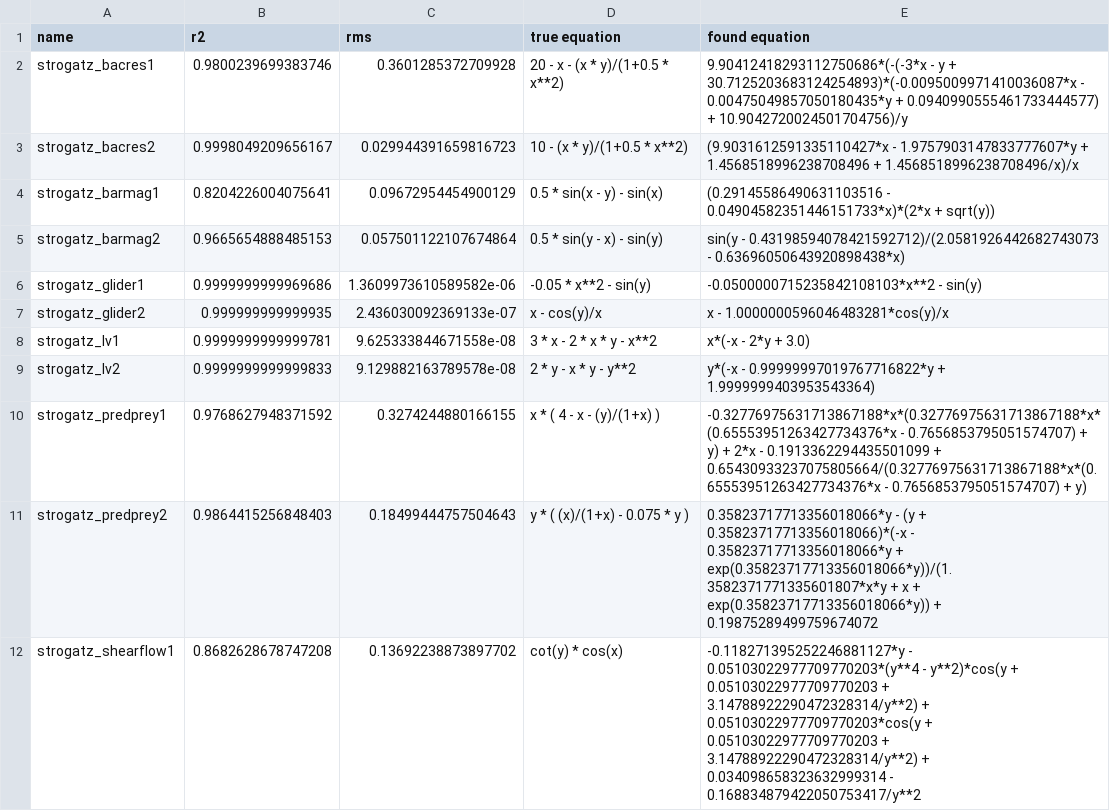
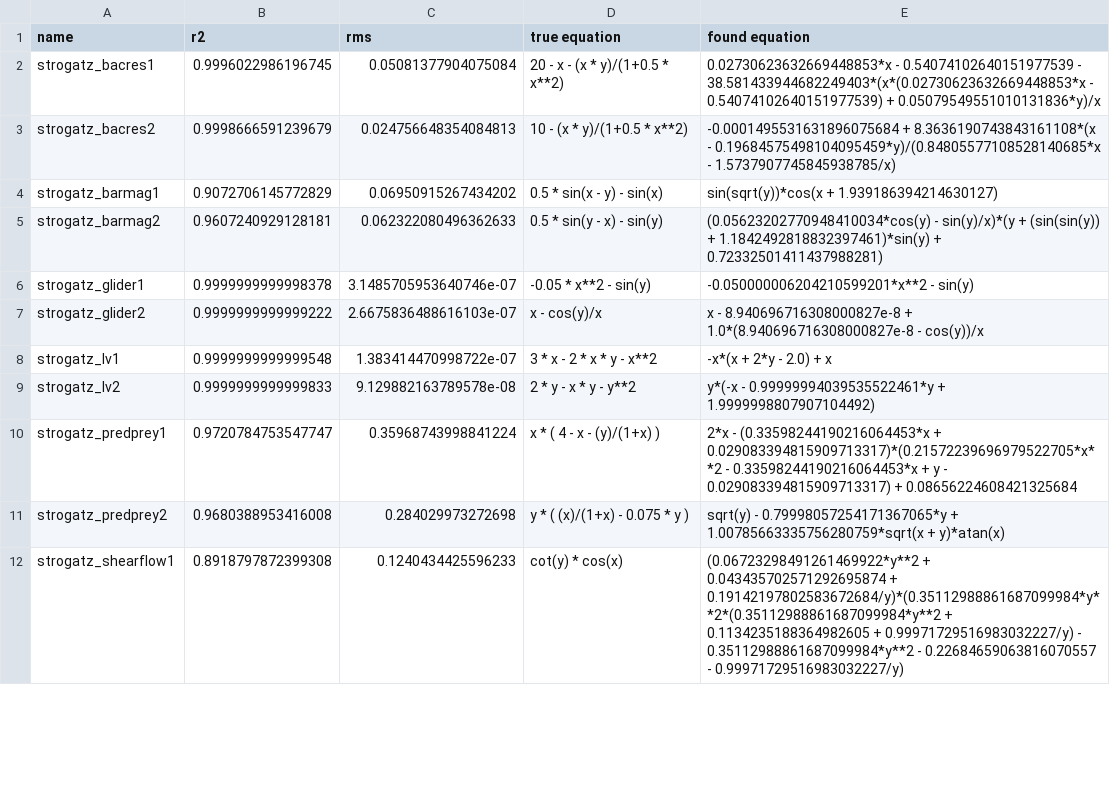
Before and after one commit to janoPig/HROCH, a CSV file: ci-test/results/strogatz_win.csv, drawn as a sheet; only a part is shown; the diff covers the shown part only.

Commit message:
Commit from GitHub Actions (Strogatz - windows)

```diff
--- a/ci-test/results/strogatz_win.csv
+++ b/ci-test/results/strogatz_win.csv
@@ -1,12 +1,12 @@
 name,r2,rms,true equation,found equation
-strogatz_bacres1,0.9800239699383746,0.3601285372709928, 20 - x - (x * y)/(1+0.5 * x**2),9.90412418293112750686*(-(-3*x - y + 30.7125203683124254893)*(-0.0095009971410036087*x - 0.00475049857050180435*y + 0.0940990555461733444577) + 10.9042720024501704756)/y
-strogatz_bacres2,0.9998049209656167,0.029944391659816723, 10 - (x * y)/(1+0.5 * x**2),(9.9031612591335110427*x - 1.9757903147833777607*y + 1.4568518996238708496 + 1.4568518996238708496/x)/x
-strogatz_barmag1,0.8204226004075641,0.09672954454900129, 0.5 * sin(x - y) - sin(x),(0.29145586490631103516 - 0.04904582351446151733*x)*(2*x + sqrt(y))
-strogatz_barmag2,0.9665654888485153,0.057501122107674864, 0.5 * sin(y - x) - sin(y),sin(y - 0.43198594078421592712)/(2.0581926442682743073 - 0.63696050643920898438*x)
-strogatz_glider1,0.9999999999969686,1.3609973610589582e-06, -0.05 * x**2 - sin(y),-0.0500000715235842108103*x**2 - sin(y)
-strogatz_glider2,0.999999999999935,2.436030092369133e-07, x - cos(y)/x,x - 1.0000000596046483281*cos(y)/x
-strogatz_lv1,0.9999999999999781,9.625333844671558e-08, 3  * x - 2  * x * y - x**2,x*(-x - 2*y + 3.0)
-strogatz_lv2,0.9999999999999833,9.129882163789578e-08, 2 * y - x * y - y**2,y*(-x - 0.99999997019767716822*y + 1.9999999403953543364)
-strogatz_predprey1,0.9768627948371592,0.3274244880166155, x  * ( 4 - x - (y)/(1+x) ),-0.32776975631713867188*x*(0.32776975631713867188*x*(0.65553951263427734376*x - 0.7656853795051574707) + y) + 2*x - 0.1913362294435501099 + 0.65430933237075805664/(0.32776975631713867188*x*(0.65553951263427734376*x - 0.7656853795051574707) + y)
-strogatz_predprey2,0.9864415256848403,0.18499444757504643, y * ( (x)/(1+x) - 0.075 * y ),0.35823717713356018066*y - (y + 0.35823717713356018066)*(-x - 0.35823717713356018066*y + exp(0.35823717713356018066*y))/(1.3582371771335601807*x*y + x + exp(0.35823717713356018066*y)) + 0.19875289499759674072
-strogatz_shearflow1,0.8682628678747208,0.13692238873897702, cot(y) * cos(x),-0.118271395252246881127*y - 0.05103022977709770203*(y**4 - y**2)*cos(y + 0.05103022977709770203 + 3.14788922290472328314/y**2) + 0.05103022977709770203*cos(y + 0.05103022977709770203 + 3.14788922290472328314/y**2) + 0.034098658323632999314 - 0.168834879422050753417/y**2
+strogatz_bacres1,0.9996022986196745,0.05081377904075084, 20 - x - (x * y)/(1+0.5 * x**2),0.02730623632669448853*x - 0.54074102640151977539 - 38.581433944682249403*(x*(0.02730623632669448853*x - 0.54074102640151977539) + 0.05079549551010131836*y)/x
+strogatz_bacres2,0.9998666591239679,0.024756648354084813, 10 - (x * y)/(1+0.5 * x**2),-0.0001495531631896075684 + 8.3636190743843161108*(x - 0.19684575498104095459*y)/(0.84805577108528140685*x - 1.5737907745845938785/x)
+strogatz_barmag1,0.9072706145772829,0.06950915267434202, 0.5 * sin(x - y) - sin(x),sin(sqrt(y))*cos(x + 1.939186394214630127)
+strogatz_barmag2,0.9607240929128181,0.062322080496362633, 0.5 * sin(y - x) - sin(y),(0.05623202770948410034*cos(y) - sin(y)/x)*(y + (sin(sin(y)) + 1.1842492818832397461)*sin(y) + 0.72332501411437988281)
+strogatz_glider1,0.9999999999998378,3.1485705953640746e-07, -0.05 * x**2 - sin(y),-0.050000006204210599201*x**2 - sin(y)
+strogatz_glider2,0.9999999999999222,2.6675836488616103e-07, x - cos(y)/x,x - 8.940696716308000827e-8 + 1.0*(8.940696716308000827e-8 - cos(y))/x
+strogatz_lv1,0.9999999999999548,1.383414470998722e-07, 3  * x - 2  * x * y - x**2,-x*(x + 2*y - 2.0) + x
+strogatz_lv2,0.9999999999999833,9.129882163789578e-08, 2 * y - x * y - y**2,y*(-x - 0.99999994039535522461*y + 1.9999998807907104492)
+strogatz_predprey1,0.9720784753547747,0.35968743998841224, x  * ( 4 - x - (y)/(1+x) ),2*x - (0.33598244190216064453*x + 0.029083394815909713317)*(0.21572239696979522705*x**2 - 0.33598244190216064453*x + y - 0.029083394815909713317) + 0.08656224608421325684
+strogatz_predprey2,0.9680388953416008,0.284029973272698, y * ( (x)/(1+x) - 0.075 * y ),sqrt(y) - 0.79998057254171367065*y + 1.00785663335756280759*sqrt(x + y)*atan(x)
+strogatz_shearflow1,0.8918797872399308,0.1240434425596233, cot(y) * cos(x),(0.06723298491261469922*y**2 + 0.043435702571292695874 + 0.19142197802583672684/y)*(0.35112988861687099984*y**2*(0.35112988861687099984*y**2 + 0.1134235188364982605 + 0.99971729516983032227/y) - 0.35112988861687099984*y**2 - 0.22684659063816070557 - 0.99971729516983032227/y)
```
Also changed, not shown: 7 edited cells elsewhere in this file.
